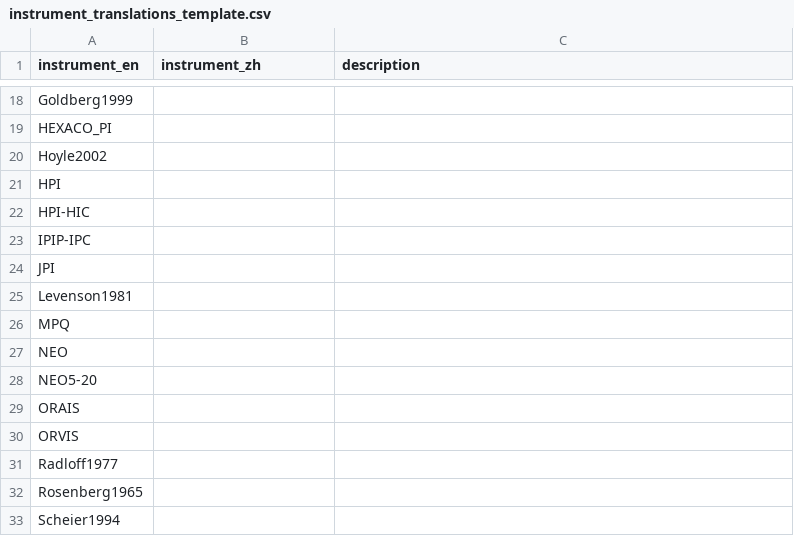
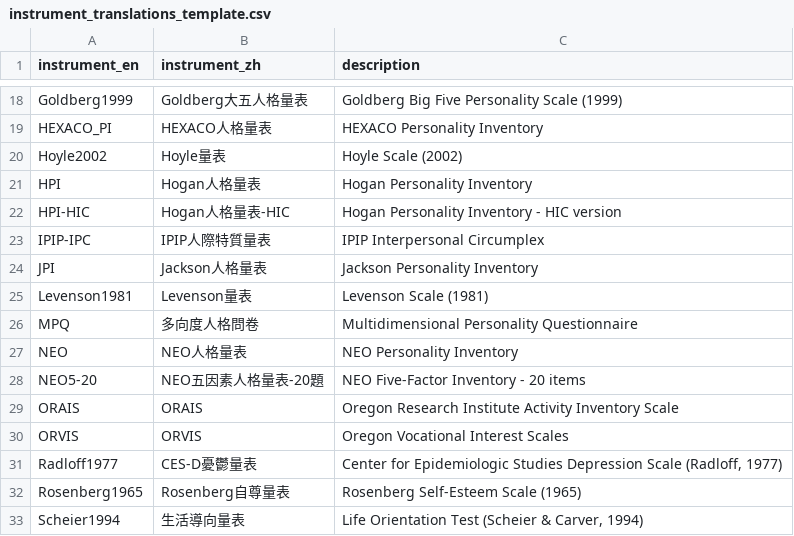
Before and after one commit to chingsoleil/learning-project, a CSV file: ex06/instrument_translations_template.csv, drawn as a sheet; only a part is shown, gaps mark what is left out; the diff covers the shown part only.

```diff
--- a/ex06/instrument_translations_template.csv
+++ b/ex06/instrument_translations_template.csv
@@ -18,16 +18,16 @@
-"Goldberg1999","",""
-"HEXACO_PI","",""
-"Hoyle2002","",""
-"HPI","",""
-"HPI-HIC","",""
-"IPIP-IPC","",""
-"JPI","",""
-"Levenson1981","",""
-"MPQ","",""
-"NEO","",""
-"NEO5-20","",""
-"ORAIS","",""
-"ORVIS","",""
-"Radloff1977","",""
-"Rosenberg1965","",""
-"Scheier1994","",""
+"Goldberg1999","Goldberg大五人格量表","Goldberg Big Five Personality Scale (1999)"
+"HEXACO_PI","HEXACO人格量表","HEXACO Personality Inventory"
+"Hoyle2002","Hoyle量表","Hoyle Scale (2002)"
+"HPI","Hogan人格量表","Hogan Personality Inventory"
+"HPI-HIC","Hogan人格量表-HIC","Hogan Personality Inventory - HIC version"
+"IPIP-IPC","IPIP人際特質量表","IPIP Interpersonal Circumplex"
+"JPI","Jackson人格量表","Jackson Personality Inventory"
+"Levenson1981","Levenson量表","Levenson Scale (1981)"
+"MPQ","多向度人格問卷","Multidimensional Personality Questionnaire"
+"NEO","NEO人格量表","NEO Personality Inventory"
+"NEO5-20","NEO五因素人格量表-20題","NEO Five-Factor Inventory - 20 items"
+"ORAIS","ORAIS","Oregon Research Institute Activity Inventory Scale"
+"ORVIS","ORVIS","Oregon Vocational Interest Scales"
+"Radloff1977","CES-D憂鬱量表","Center for Epidemiologic Studies Depression Scale (Radloff, 1977)"
+"Rosenberg1965","Rosenberg自尊量表","Rosenberg Self-Esteem Scale (1965)"
+"Scheier1994","生活導向量表","Life Orientation Test (Scheier & Carver, 1994)"
```
Also changed, not shown: 40 edited cells elsewhere in this file, ex06/IPIP_items.csv, ex06/label_translations_template.csv, 52 other files.
